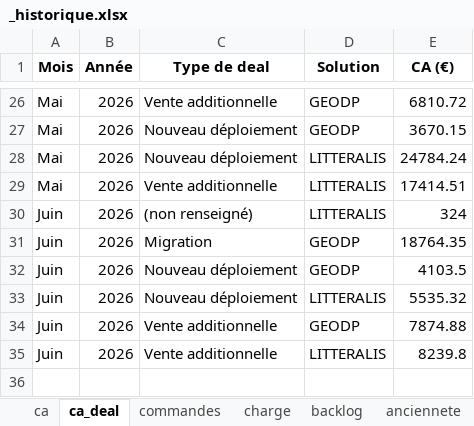
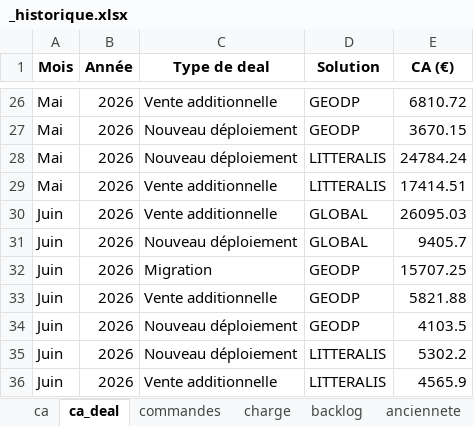
Before and after one commit to MathildePanierDelivery/jira-export, an Excel workbook: _historique.xlsx, sheet ca_deal, drawn as a sheet; only a part is shown, gaps mark what is left out; values as stored, in another font and other column widths than the file's, no borders; removed rows and columns are numbered as before the commit, all else as after; the diff names each change by its address in the sheet, - before the commit and + after, or states it on an @@ line.

```diff
--- a/_historique.xlsx (sheet ca_deal)
+++ b/_historique.xlsx (sheet ca_deal)
-C30 (Type de deal): (non renseigné)
+C30 (Type de deal): Vente additionnelle
-D30 (Solution): LITTERALIS
+D30 (Solution): GLOBAL
-E30 (CA (€)): 324
+E30 (CA (€)): 26095.03
+row 31: Juin | 2026 | Nouveau déploiement | GLOBAL | 9405.7
-E32 (CA (€)): 18764.35
+E32 (CA (€)): 15707.25
+row 33: Juin | 2026 | Vente additionnelle | GEODP | 5821.88
-E35 (CA (€)): 5535.32
+E35 (CA (€)): 5302.2
-row 34: Juin | 2026 | Vente additionnelle | GEODP | 7874.88
-E36 (CA (€)): 8239.8
+E36 (CA (€)): 4565.9
```
Also changed, not shown: sheet commandes, sheet anciennete, sheet backlog, sheet clotures, sheet charge, sheet ca, 3 other files.
